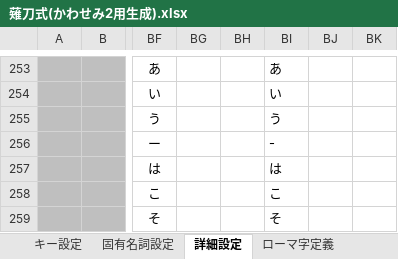
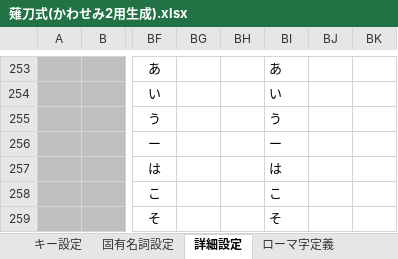
Before and after one commit to tor-nky/KeyLayout, an Excel workbook: Naginata/Mac/薙刀式(かわせみ2用生成).xlsx, sheet 詳細設定, drawn as a sheet; only a part is shown, gaps mark what is left out; values as stored, in another font and other column widths than the file's, no borders; conditional formats not drawn; the diff names each change by its address in the sheet, - before the commit and + after, or states it on an @@ line.

```diff
--- a/Naginata/Mac/薙刀式(かわせみ2用生成).xlsx (sheet 詳細設定)
+++ b/Naginata/Mac/薙刀式(かわせみ2用生成).xlsx (sheet 詳細設定)
-BI256: -
+BI256: ー
```
Also changed, not shown: sheet ローマ字定義.
